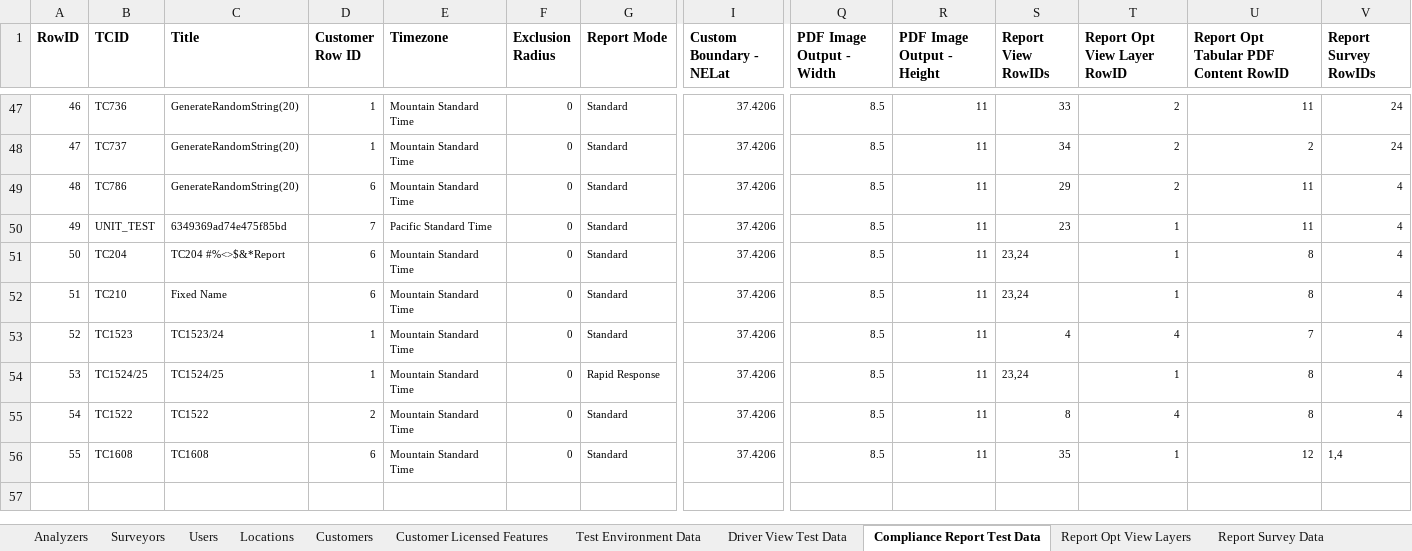
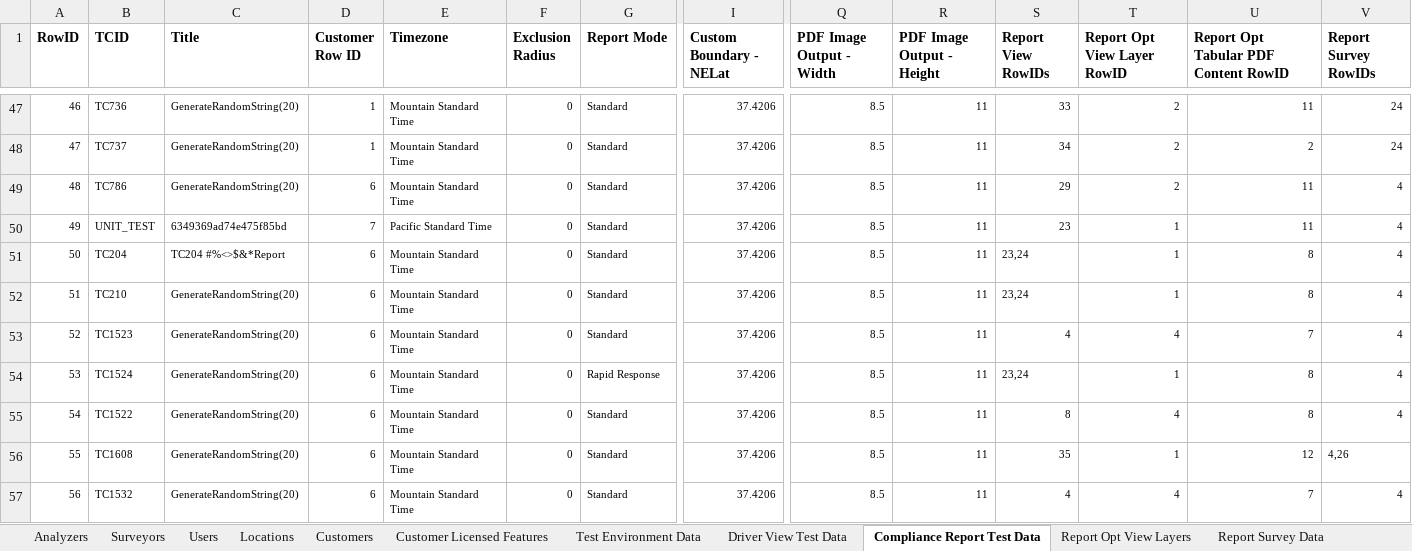
Before and after one commit to SXiang/JUnitWebTest, an Excel workbook: selenium-wd/data/TestCaseData.xlsx, sheet Compliance Report Test Data, drawn as a sheet; only a part is shown, gaps mark what is left out; values as stored, in another font and other column widths than the file's, no borders; rows hold the shown columns only; the diff names each change by its address in the sheet, - before the commit and + after, or states it on an @@ line.

Commit message:
updated test cases

```diff
--- a/selenium-wd/data/TestCaseData.xlsx (sheet Compliance Report Test Data)
+++ b/selenium-wd/data/TestCaseData.xlsx (sheet Compliance Report Test Data)
-C52 (Title): Fixed Name
+C52 (Title): GenerateRandomString(20)
-C53 (Title): TC1523/24
+C53 (Title): GenerateRandomString(20)
-D53:D54 (Customer Row ID): 1
+D53:D54 (Customer Row ID): 6
-B54 (TCID): TC1524/25
+B54 (TCID): TC1524
-C54 (Title): TC1524/25
+C54 (Title): GenerateRandomString(20)
-C55 (Title): TC1522
+C55 (Title): GenerateRandomString(20)
-D55 (Customer Row ID): 2
+D55 (Customer Row ID): 6
-C56 (Title): TC1608
+C56 (Title): GenerateRandomString(20)
-V56 (Report Survey RowIDs): 1,4
+V56 (Report Survey RowIDs): 4,26
+row 57: 56 | TC1532 | GenerateRandomString(20) | 6 | Mountain Standard Time | 0 | Standard | 37.4206 | 8.5 | 11 | 4 | 4 | 7 | 4
```
Also changed, not shown: sheet Report Survey Data, sheet Report Opt Tabular PDF Content, 5 other files.
